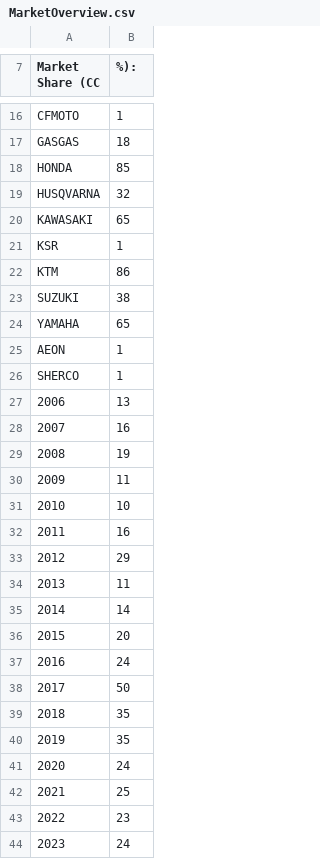
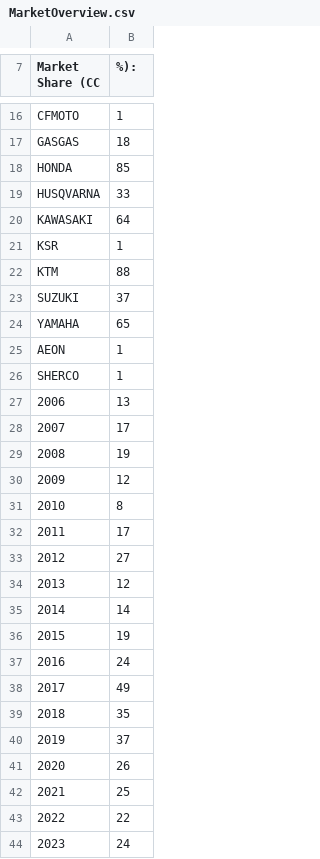
Before and after one commit to Vladislav-Tsekov/WebScraperV1, a CSV file: BaseScraper/Output/MarketOverview.csv, drawn as a sheet; only a part is shown, gaps mark what is left out; the diff covers the shown part only.

```diff
--- a/BaseScraper/Output/MarketOverview.csv
+++ b/BaseScraper/Output/MarketOverview.csv
@@ -18,7 +18,7 @@ GASGAS, 18
 HONDA, 85
-HUSQVARNA, 32
-KAWASAKI, 65
+HUSQVARNA, 33
+KAWASAKI, 64
 KSR, 1
-KTM, 86
-SUZUKI, 38
+KTM, 88
+SUZUKI, 37
 YAMAHA, 65
@@ -27,18 +27,18 @@ SHERCO, 1
 2006, 13
-2007, 16
+2007, 17
 2008, 19
-2009, 11
-2010, 10
-2011, 16
-2012, 29
-2013, 11
+2009, 12
+2010, 8
+2011, 17
+2012, 27
+2013, 12
 2014, 14
-2015, 20
+2015, 19
 2016, 24
-2017, 50
+2017, 49
 2018, 35
-2019, 35
-2020, 24
+2019, 37
+2020, 26
 2021, 25
-2022, 23
+2022, 22
 2023, 24
```
Also changed, not shown: 9 edited cells elsewhere in this file, BaseScraper/Output/AllMotocrossLinks.csv, BaseScraper/Output/AvgPriceMotocross.csv, 14 other files.
